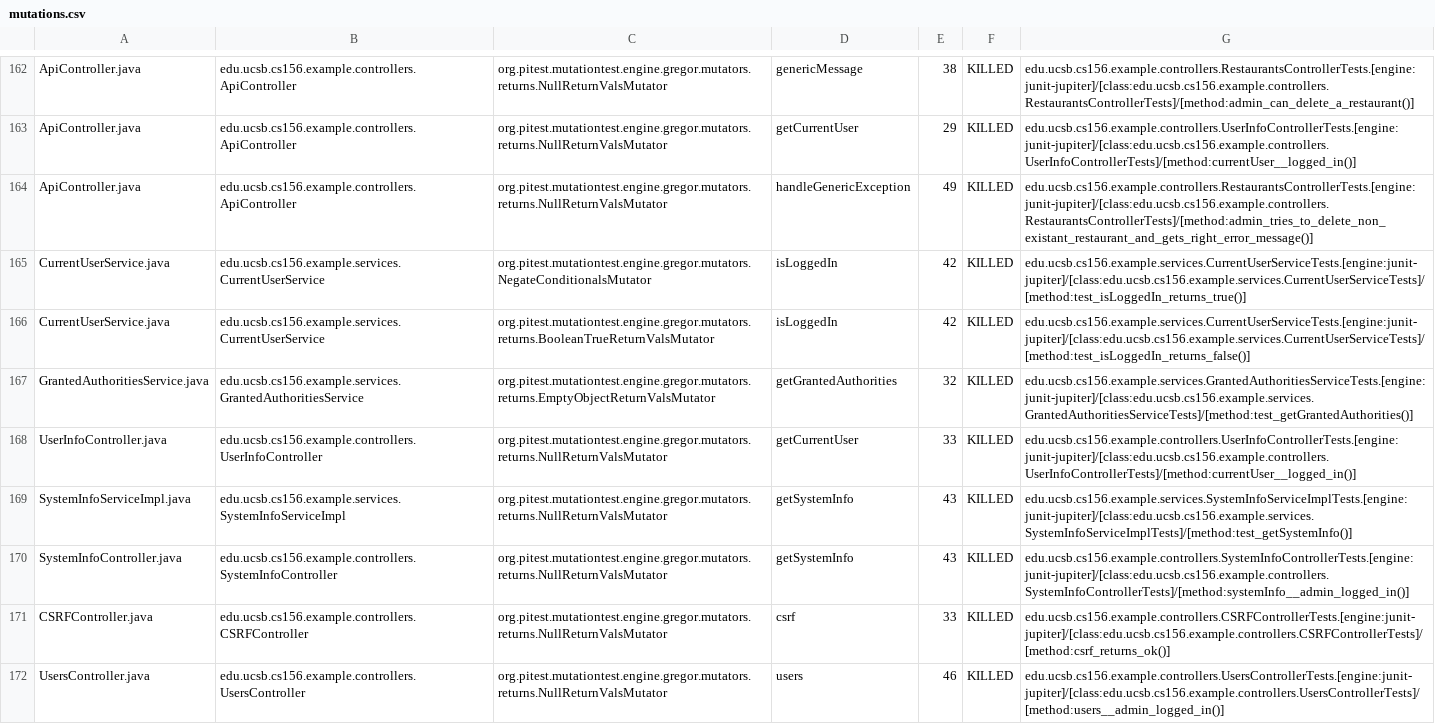
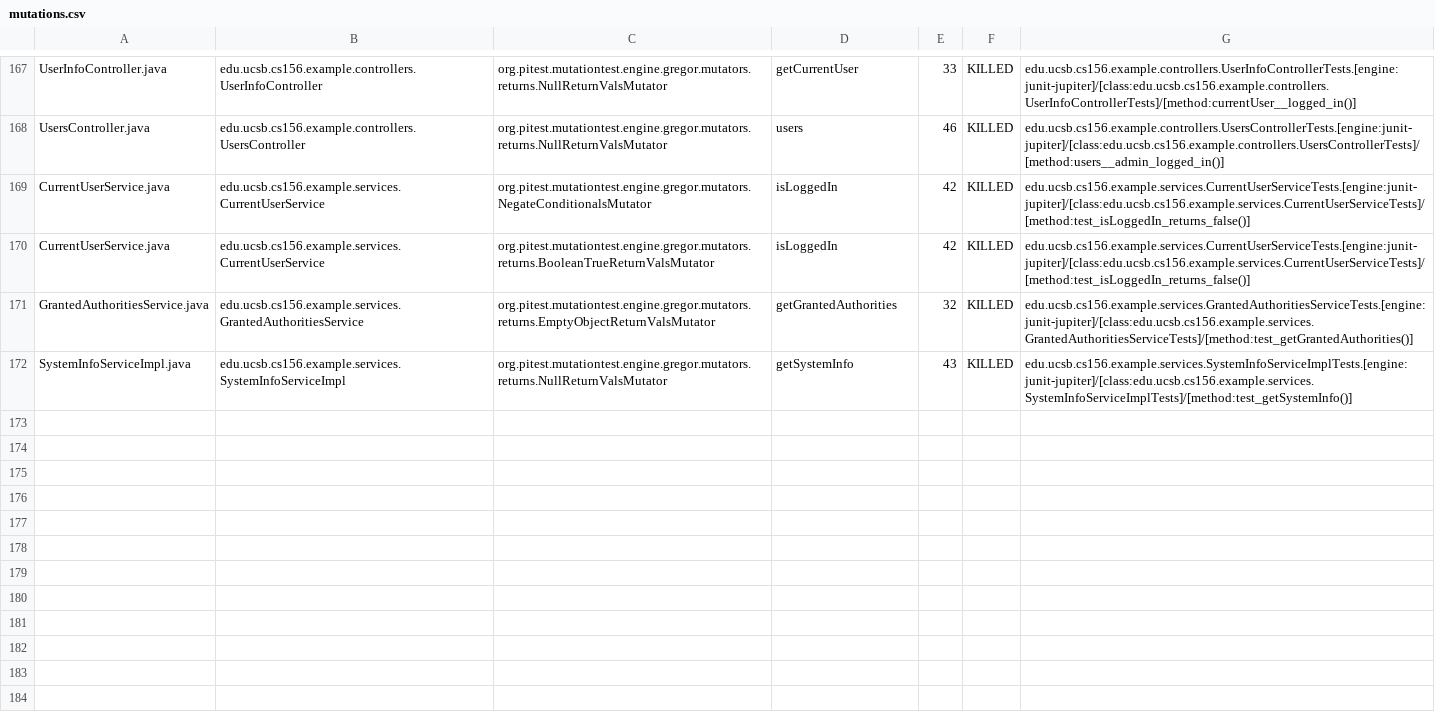
Before and after one commit to ucsb-cs156-s24/team03-s24-5pm-5, a CSV file: pitest/mutations.csv, drawn as a sheet; only a part is shown, gaps mark what is left out; removed rows and columns are numbered as before the commit, all else as after; the diff covers the shown part only; the diff names each change by its address in the sheet, - before the commit and + after, or states it on an @@ line.

Commit message:
Deploying to gh-pages from @ ucsb-cs156-s24/team03-s24-5pm-5@72d993ac2bb3454193d6025472ccdcd48caf1519 🚀

```diff
--- a/pitest/mutations.csv
+++ b/pitest/mutations.csv
-A167: ApiController.java
+A167: UserInfoController.java
-B167: edu.ucsb.cs156.example.controllers.ApiController
+B167: edu.ucsb.cs156.example.controllers.UserInfoController
-D167: genericMessage
+D167: getCurrentUser
-E167: 38
+E167: 33
-G167: edu.ucsb.cs156.example.controllers.RestaurantsControllerTests.[engine:junit-jupiter]/[class:edu.ucsb.cs156.example.controllers.RestaurantsControllerTests]/[method:admin_can_delete_a_restaurant()]
+G167: edu.ucsb.cs156.example.controllers.UserInfoControllerTests.[engine:junit-jupiter]/[class:edu.ucsb.cs156.example.controllers.UserInfoControllerTests]/[method:currentUser__logged_in()]
@@ row 163 moved to row 2: ApiController.java @@
-A168: ApiController.java
+A168: UsersController.java
-B168: edu.ucsb.cs156.example.controllers.ApiController
+B168: edu.ucsb.cs156.example.controllers.UsersController
-D168: handleGenericException
+D168: users
-E168: 49
+E168: 46
-G168: edu.ucsb.cs156.example.controllers.RestaurantsControllerTests.[engine:junit-jupiter]/[class:edu.ucsb.cs156.example.controllers.RestaurantsControllerTests]/[method:admin_tries_to_delete_non_existant_restaurant_and_gets_right_error_message()]
+G168: edu.ucsb.cs156.example.controllers.UsersControllerTests.[engine:junit-jupiter]/[class:edu.ucsb.cs156.example.controllers.UsersControllerTests]/[method:users__admin_logged_in()]
-G169: edu.ucsb.cs156.example.services.CurrentUserServiceTests.[engine:junit-jupiter]/[class:edu.ucsb.cs156.example.services.CurrentUserServiceTests]/[method:test_isLoggedIn_returns_true()]
+G169: edu.ucsb.cs156.example.services.CurrentUserServiceTests.[engine:junit-jupiter]/[class:edu.ucsb.cs156.example.services.CurrentUserServiceTests]/[method:test_isLoggedIn_returns_false()]
-row 168: UserInfoController.java | edu.ucsb.cs156.example.controllers.UserInfoController | org.pitest.mutationtest.engine.gregor.mutators.returns.NullReturnValsMutator | getCurrentUser | 33 | KILLED | edu.ucsb.cs156.example.controllers.UserInfoControllerTests.[engine:junit-jupiter]/[class:edu.ucsb.cs156.example.controllers.UserInfoControllerTests]/[method:currentUser__logged_in()]
@@ row 170 moved to row 97: SystemInfoController.java @@
@@ row 171 moved to row 23: CSRFController.java @@
-row 172: UsersController.java | edu.ucsb.cs156.example.controllers.UsersController | org.pitest.mutationtest.engine.gregor.mutators.returns.NullReturnValsMutator | users | 46 | KILLED | edu.ucsb.cs156.example.controllers.UsersControllerTests.[engine:junit-jupiter]/[class:edu.ucsb.cs156.example.controllers.UsersControllerTests]/[method:users__admin_logged_in()]
```
Also changed, not shown: 2 added rows and 122 moved rows elsewhere in this file, 18 other files.
